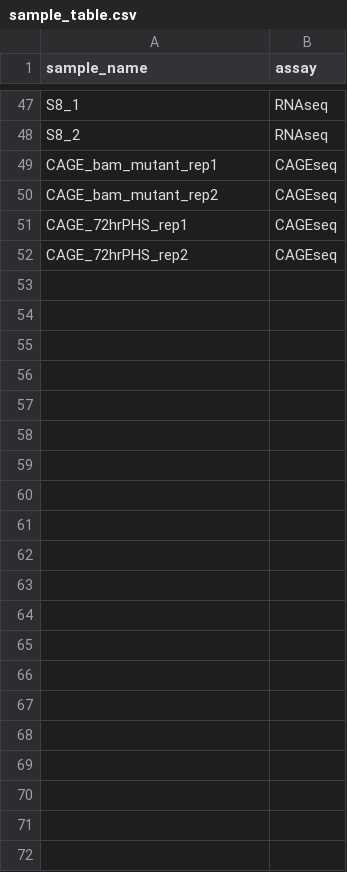
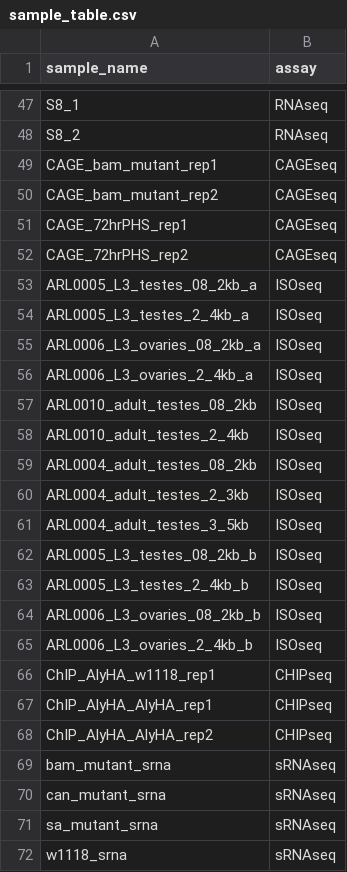
Before and after one commit to Ellison-Lab/TestisTEs2021, a CSV file: config/sample_table.csv, drawn as a sheet; only a part is shown, gaps mark what is left out.

```diff
--- a/config/sample_table.csv
+++ b/config/sample_table.csv
@@ -52 +52,21 @@ CAGE_72hrPHS_rep1,CAGEseq
 CAGE_72hrPHS_rep2,CAGEseq
+ARL0005_L3_testes_08_2kb_a,ISOseq
+ARL0005_L3_testes_2_4kb_a,ISOseq
+ARL0006_L3_ovaries_08_2kb_a,ISOseq
+ARL0006_L3_ovaries_2_4kb_a,ISOseq
+ARL0010_adult_testes_08_2kb,ISOseq
+ARL0010_adult_testes_2_4kb,ISOseq
+ARL0004_adult_testes_08_2kb,ISOseq
+ARL0004_adult_testes_2_3kb,ISOseq
+ARL0004_adult_testes_3_5kb,ISOseq
+ARL0005_L3_testes_08_2kb_b,ISOseq
+ARL0005_L3_testes_2_4kb_b,ISOseq
+ARL0006_L3_ovaries_08_2kb_b,ISOseq
+ARL0006_L3_ovaries_2_4kb_b,ISOseq
+ChIP_AlyHA_w1118_rep1,CHIPseq
+ChIP_AlyHA_AlyHA_rep1,CHIPseq
+ChIP_AlyHA_AlyHA_rep2,CHIPseq
+bam_mutant_srna,sRNAseq
+can_mutant_srna,sRNAseq
+sa_mutant_srna,sRNAseq
+w1118_srna,sRNAseq
```
Also changed, not shown: 31 other files.
